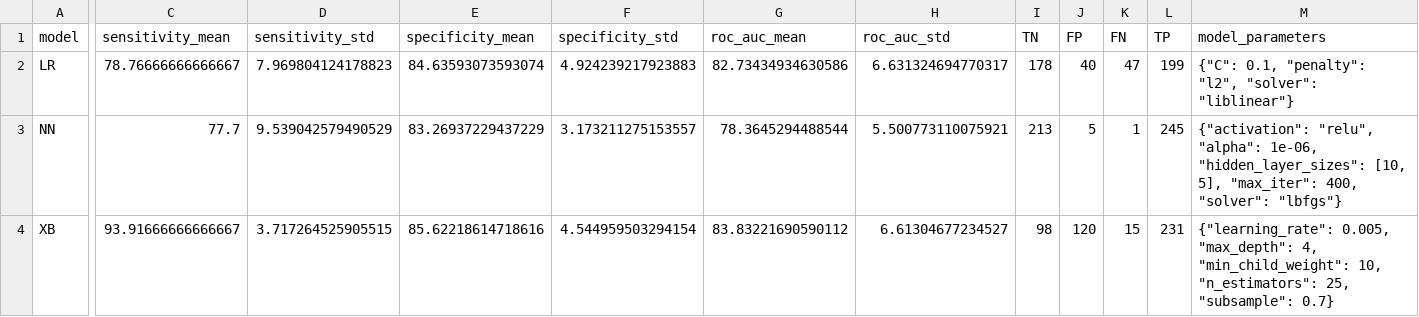
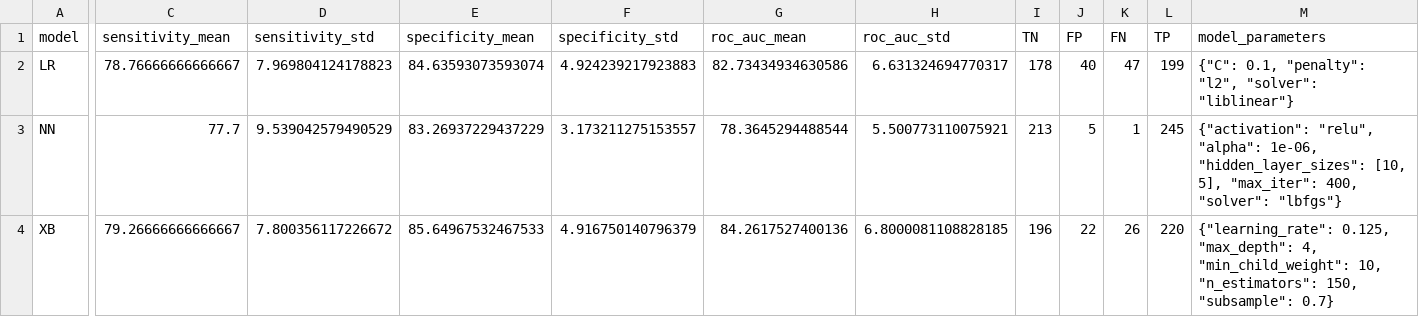
Before and after one commit to fowler-lab/predict-pyrazinamide-resistance, a CSV file: results-training.csv, drawn as a sheet; only a part is shown, gaps mark what is left out; the diff covers the shown part only; the diff names each change by its address in the sheet, - before the commit and + after, or states it on an @@ line.

```diff
--- a/results-training.csv
+++ b/results-training.csv
-C4 (sensitivity_mean): 93.91666666666667
+C4 (sensitivity_mean): 79.26666666666667
-D4 (sensitivity_std): 3.717264525905515
+D4 (sensitivity_std): 7.800356117226672
-E4 (specificity_mean): 85.62218614718616
+E4 (specificity_mean): 85.64967532467533
-F4 (specificity_std): 4.544959503294154
+F4 (specificity_std): 4.916750140796379
-G4 (roc_auc_mean): 83.83221690590112
+G4 (roc_auc_mean): 84.2617527400136
-H4 (roc_auc_std): 6.61304677234527
+H4 (roc_auc_std): 6.8000081108828185
-I4 (TN): 98
+I4 (TN): 196
-J4 (FP): 120
+J4 (FP): 22
-K4 (FN): 15
+K4 (FN): 26
-L4 (TP): 231
+L4 (TP): 220
-M4 (model_parameters): {"learning_rate": 0.005, "max_depth": 4, "min_child_weight": 10, "n_estimators": 25, "subsample": 0.7}
+M4 (model_parameters): {"learning_rate": 0.125, "max_depth": 4, "min_child_weight": 10, "n_estimators": 150, "subsample": 0.7}
```
Also changed, not shown: 1 edited cell elsewhere in this file, results-test.csv, 20 other files.
